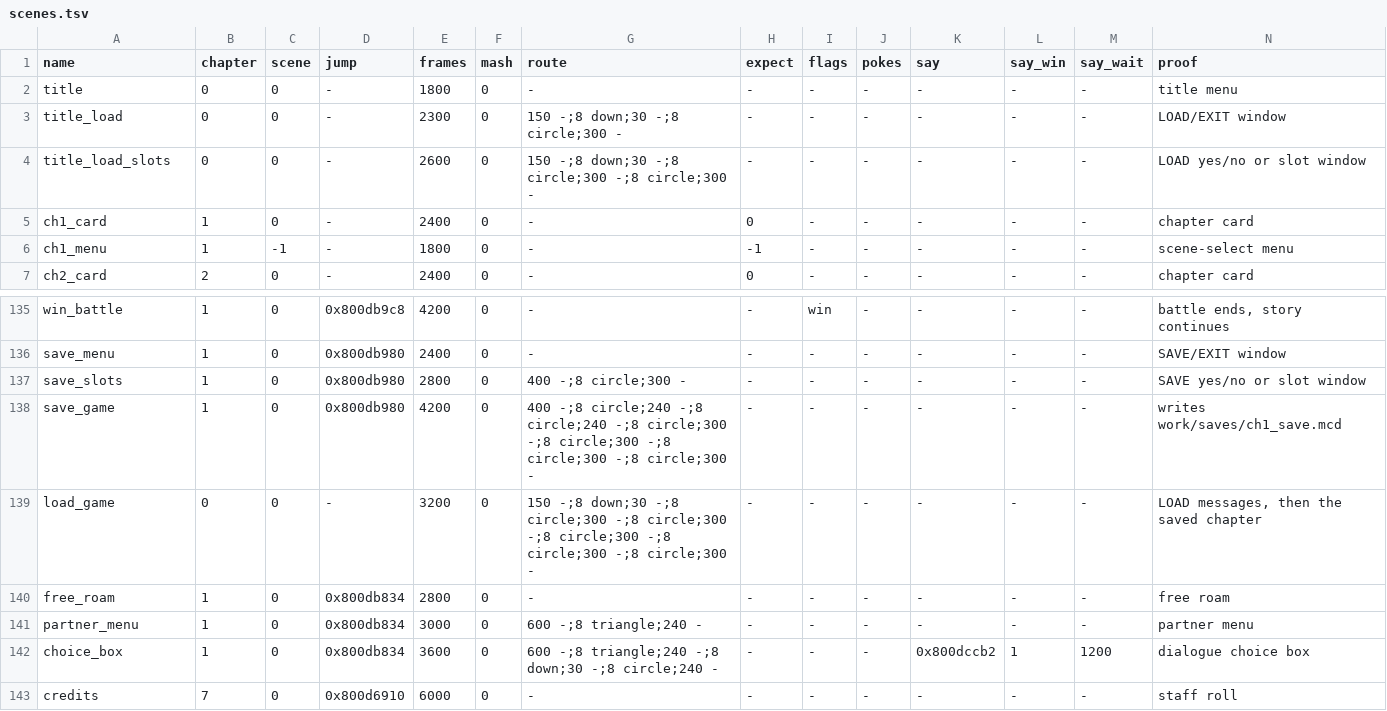
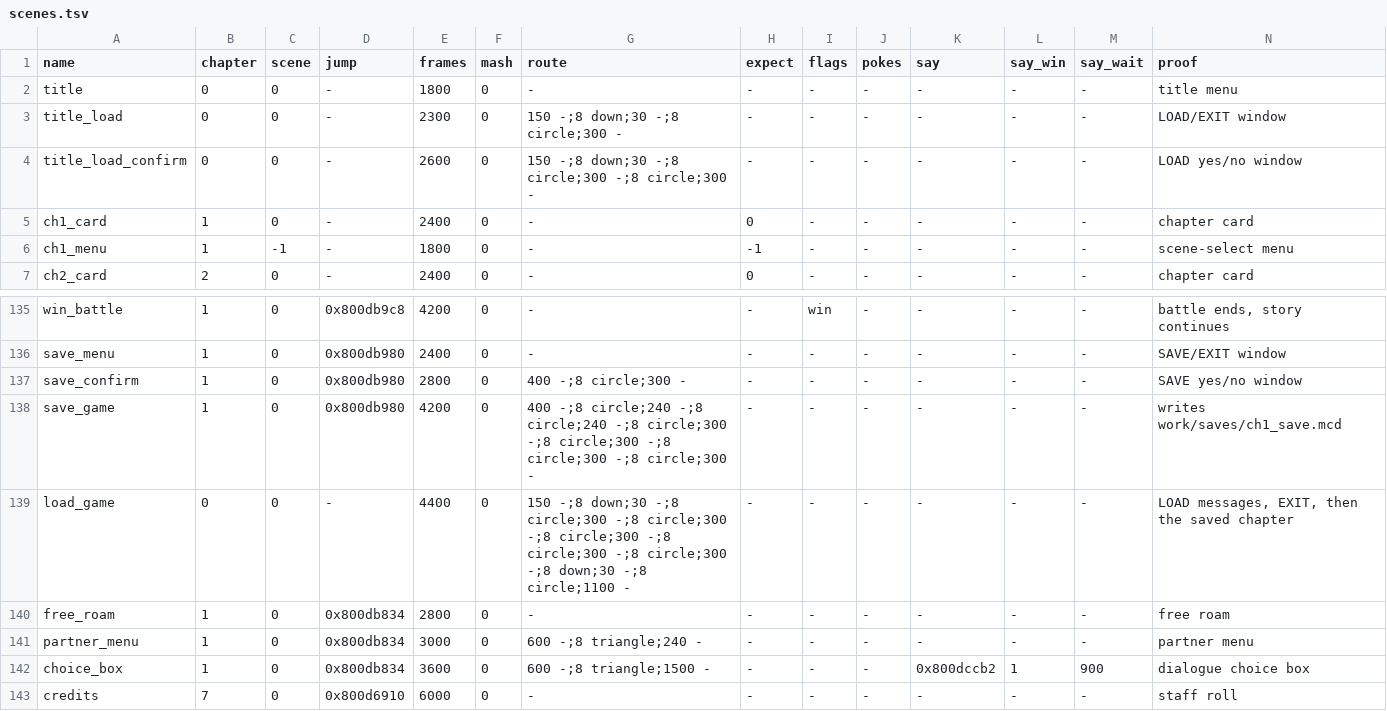
Before and after one commit to minhnhattonthat/tenkuu-no-escaflowne-en, a TSV file: tools/debug/scenes.tsv, drawn as a sheet; only a part is shown, gaps mark what is left out.

```diff
--- a/tools/debug/scenes.tsv
+++ b/tools/debug/scenes.tsv
@@ -3,3 +3,3 @@ title	0	0	-	1800	0	-	-	-	-	-	-	-	title menu
 title_load	0	0	-	2300	0	150 -;8 down;30 -;8 circle;300 -	-	-	-	-	-	-	LOAD/EXIT window
-title_load_slots	0	0	-	2600	0	150 -;8 down;30 -;8 circle;300 -;8 circle;300 -	-	-	-	-	-	-	LOAD yes/no or slot window
+title_load_confirm	0	0	-	2600	0	150 -;8 down;30 -;8 circle;300 -;8 circle;300 -	-	-	-	-	-	-	LOAD yes/no window
 ch1_card	1	0	-	2400	0	-	0	-	-	-	-	-	chapter card
@@ -136,8 +136,8 @@ win_battle	1	0	0x800db9c8	4200	0	-	-	win	-	-	-	-	battle ends, story continues
 save_menu	1	0	0x800db980	2400	0	-	-	-	-	-	-	-	SAVE/EXIT window
-save_slots	1	0	0x800db980	2800	0	400 -;8 circle;300 -	-	-	-	-	-	-	SAVE yes/no or slot window
+save_confirm	1	0	0x800db980	2800	0	400 -;8 circle;300 -	-	-	-	-	-	-	SAVE yes/no window
 save_game	1	0	0x800db980	4200	0	400 -;8 circle;240 -;8 circle;240 -;8 circle;300 -;8 circle;300 -;8 circle;300 -;8 circle;300 -	-	-	-	-	-	-	writes work/saves/ch1_save.mcd
-load_game	0	0	-	3200	0	150 -;8 down;30 -;8 circle;300 -;8 circle;300 -;8 circle;300 -;8 circle;300 -;8 circle;300 -	-	-	-	-	-	-	LOAD messages, then the saved chapter
+load_game	0	0	-	4400	0	150 -;8 down;30 -;8 circle;300 -;8 circle;300 -;8 circle;300 -;8 circle;300 -;8 circle;300 -;8 down;30 -;8 circle;1100 -	-	-	-	-	-	-	LOAD messages, EXIT, then the saved chapter
 free_roam	1	0	0x800db834	2800	0	-	-	-	-	-	-	-	free roam
 partner_menu	1	0	0x800db834	3000	0	600 -;8 triangle;240 -	-	-	-	-	-	-	partner menu
-choice_box	1	0	0x800db834	3600	0	600 -;8 triangle;240 -;8 down;30 -;8 circle;240 -	-	-	-	0x800dccb2	1	1200	dialogue choice box
+choice_box	1	0	0x800db834	3600	0	600 -;8 triangle;1500 -	-	-	-	0x800dccb2	1	900	dialogue choice box
 credits	7	0	0x800d6910	6000	0	-	-	-	-	-	-	-	staff roll
```
Also changed, not shown: 5 other files.
